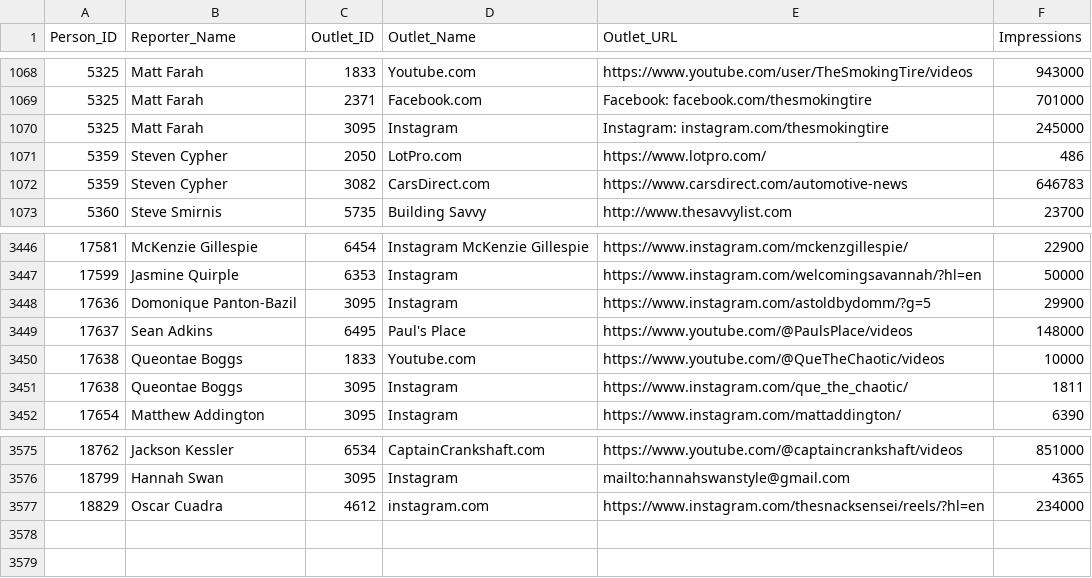
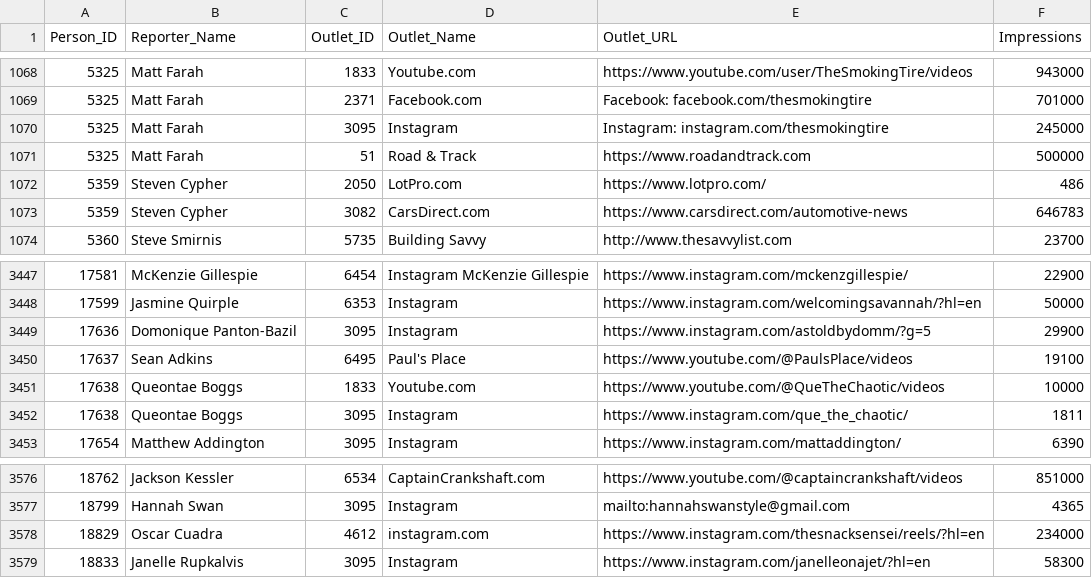
Before and after one commit to aininja-pro/DriveShop_Clip, a CSV file: data/person_outlets_mapping.csv, drawn as a sheet; only a part is shown, gaps mark what is left out.

```diff
--- a/data/person_outlets_mapping.csv
+++ b/data/person_outlets_mapping.csv
@@ -1070,2 +1070,3 @@ Person_ID,Reporter_Name,Outlet_ID,Outlet_Name,Outlet_URL,Impressions
 5325,Matt Farah,3095,Instagram,Instagram: instagram.com/thesmokingtire,245000
+5325,Matt Farah,51,Road & Track,https://www.roadandtrack.com,500000
 5359,Steven Cypher,2050,LotPro.com,https://www.lotpro.com/,486
@@ -3448,3 +3449,3 @@ Person_ID,Reporter_Name,Outlet_ID,Outlet_Name,Outlet_URL,Impressions
 17636,Domonique Panton-Bazil,3095,Instagram,https://www.instagram.com/astoldbydomm/?g=5,29900
-17637,Sean Adkins,6495,Paul's Place,https://www.youtube.com/@PaulsPlace/videos,148000
+17637,Sean Adkins,6495,Paul's Place,https://www.youtube.com/@PaulsPlace/videos,19100
 17638,Queontae Boggs,1833,Youtube.com,https://www.youtube.com/@QueTheChaotic/videos,10000
@@ -3577 +3578,2 @@ Person_ID,Reporter_Name,Outlet_ID,Outlet_Name,Outlet_URL,Impressions
 18829,Oscar Cuadra,4612,instagram.com,https://www.instagram.com/thesnacksensei/reels/?hl=en,234000
+18833,Janelle Rupkalvis,3095,Instagram,https://www.instagram.com/janelleonajet/?hl=en,58300
```
Also changed, not shown: 5 other files.
